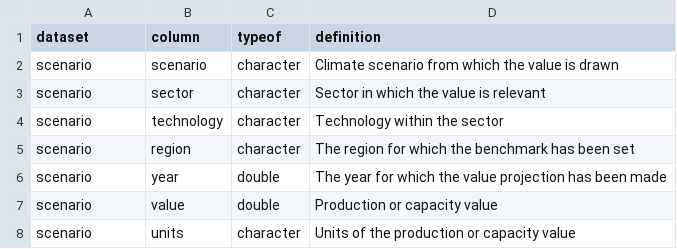
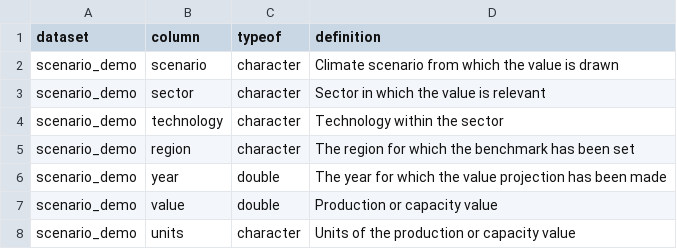
Before and after one commit to RMI-PACTA/r2dii.data, a CSV file: inst/extdata/data_dictionary_scenario_demo.csv, drawn as a sheet.

Commit message:
scenario_demo

```diff
--- a/inst/extdata/data_dictionary_scenario_demo.csv
+++ b/inst/extdata/data_dictionary_scenario_demo.csv
@@ -1,8 +1,8 @@
 dataset,column,typeof,definition
-scenario,scenario,character,Climate scenario from which the value is drawn
-scenario,sector,character,Sector in which the value is relevant
-scenario,technology,character,Technology within the sector
-scenario,region,character,The region for which the benchmark has been set
-scenario,year,double,The year for which the value projection has been made
-scenario,value,double,Production or capacity value
-scenario,units,character,Units of the production or capacity value
+scenario_demo,scenario,character,Climate scenario from which the value is drawn
+scenario_demo,sector,character,Sector in which the value is relevant
+scenario_demo,technology,character,Technology within the sector
+scenario_demo,region,character,The region for which the benchmark has been set
+scenario_demo,year,double,The year for which the value projection has been made
+scenario_demo,value,double,Production or capacity value
+scenario_demo,units,character,Units of the production or capacity value
```
